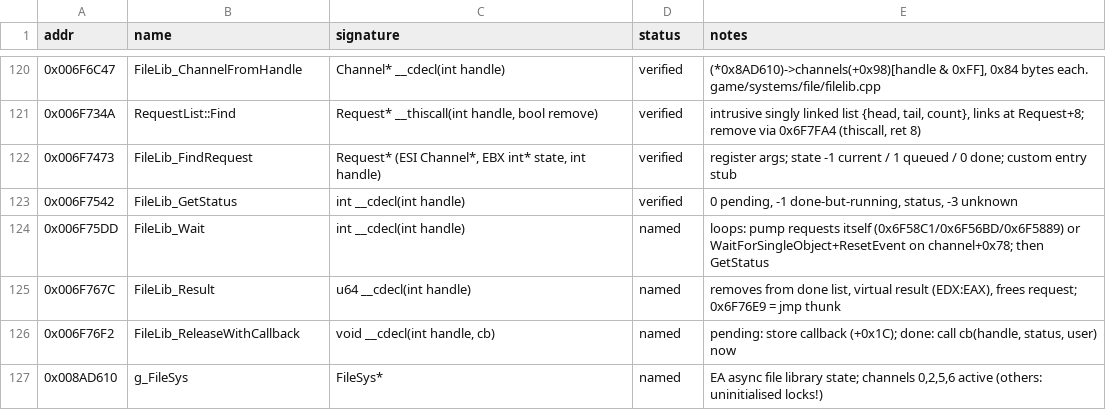
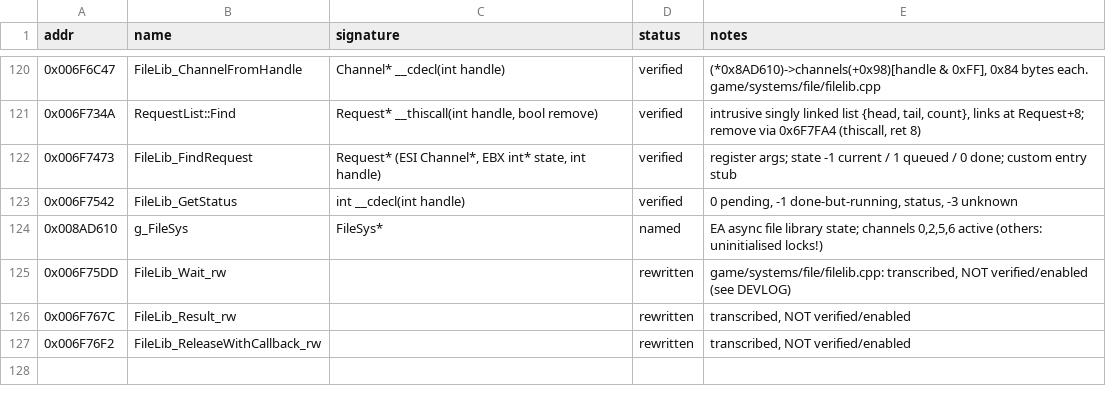
Before and after one commit to IamN4m3l3ss/nfsu2-rewrite, a CSV file: docs/symbols.csv, drawn as a sheet; only a part is shown, gaps mark what is left out; removed rows and columns are numbered as before the commit, all else as after; the diff names each change by its address in the sheet, - before the commit and + after, or states it on an @@ line.

```diff
--- a/docs/symbols.csv
+++ b/docs/symbols.csv
-row 124: 0x006F75DD | FileLib_Wait | int __cdecl(int handle) | named | loops: pump requests itself (0x6F58C1/0x6F56BD/0x6F5889) or WaitForSingleObject+ResetEvent on channel+0x78; then GetStatus
-row 125: 0x006F767C | FileLib_Result | u64 __cdecl(int handle) | named | removes from done list, virtual result (EDX:EAX), frees request; 0x6F76E9 = jmp thunk
-row 126: 0x006F76F2 | FileLib_ReleaseWithCallback | void __cdecl(int handle, cb) | named | pending: store callback (+0x1C); done: call cb(handle, status, user) now
+row 125: 0x006F75DD | FileLib_Wait_rw |  | rewritten | game/systems/file/filelib.cpp: transcribed, NOT verified/enabled (see DEVLOG)
+row 126: 0x006F767C | FileLib_Result_rw |  | rewritten | transcribed, NOT verified/enabled
+row 127: 0x006F76F2 | FileLib_ReleaseWithCallback_rw |  | rewritten | transcribed, NOT verified/enabled
```
Also changed, not shown: 3 other files.
